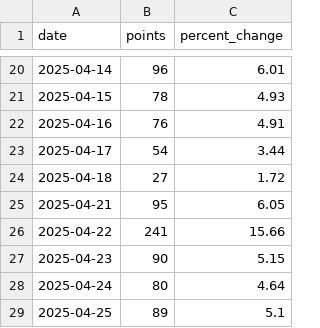
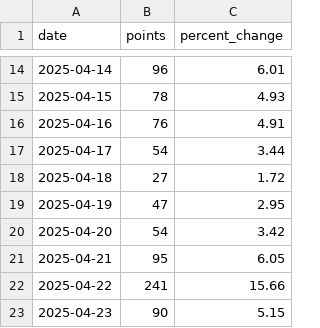
Before and after one commit to AlexBushtets/crypto-volatility-analyzer, a CSV file: ETHUSDT_volatility.csv, drawn as a sheet; only a part is shown, gaps mark what is left out; the shorter side is filled out with more unchanged rows; the diff covers the shown part only.

```diff
--- a/ETHUSDT_volatility.csv
+++ b/ETHUSDT_volatility.csv
@@ -24,2 +18,4 @@
 2025-04-18,27,1.72
+2025-04-19,47,2.95
+2025-04-20,54,3.42
 2025-04-21,95,6.05
```
Also changed, not shown: 8 added rows, 10 removed rows and 2 edited cells elsewhere in this file, BTCUSDT_volatility.csv, 9 other files.
